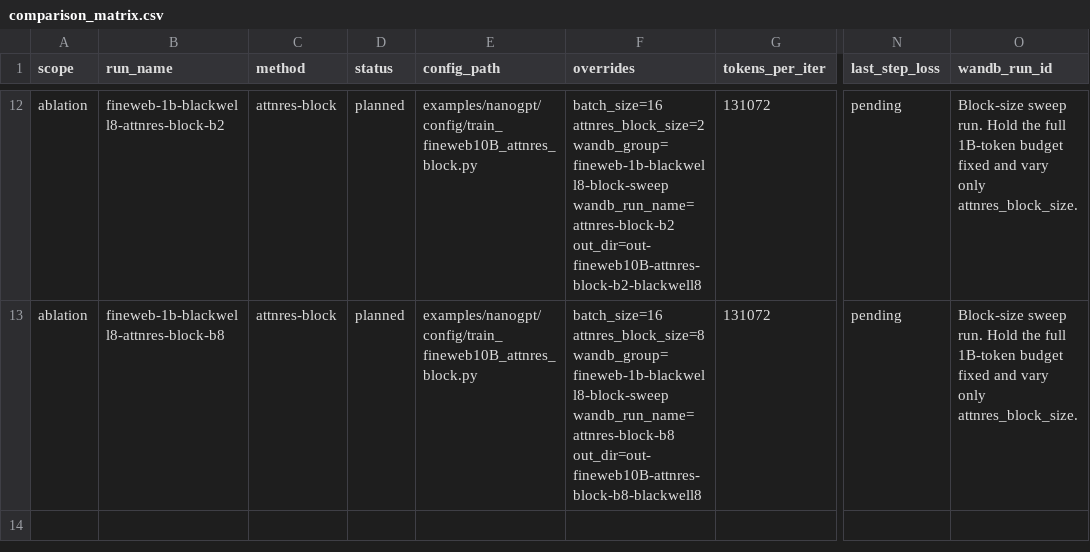
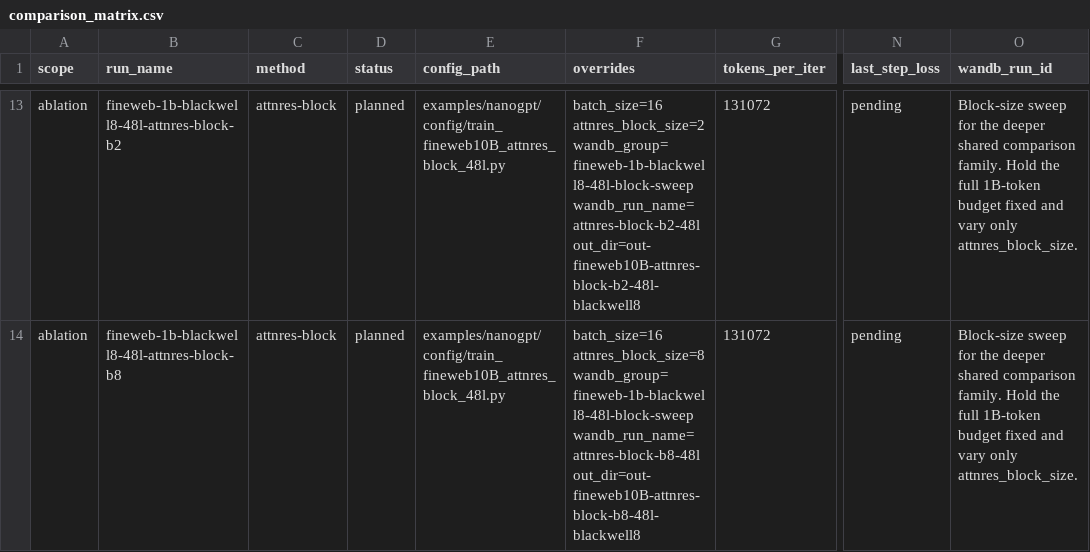
Before and after one commit to tokenbender/nanogpt-attnres-repro, a CSV file: experiments/comparison_matrix.csv, drawn as a sheet; only a part is shown, gaps mark what is left out; addresses are those after the commit; the diff covers the shown part only; the diff names each change by its address in the sheet, - before the commit and + after, or states it on an @@ line.

Commit message:
add deeper shared comparison configs
Define a 48-layer comparison family for baseline, mHC, Full AttnRes, and Block AttnRes so the primary Blackwell matrix stays apples-to-apples while using more compute than the 6-layer setup.

```diff
--- a/experiments/comparison_matrix.csv
+++ b/experiments/comparison_matrix.csv
-B13 (run_name): fineweb-1b-blackwell8-attnres-block-b2
+B13 (run_name): fineweb-1b-blackwell8-48l-attnres-block-b2
-E13:E14 (config_path): examples/nanogpt/config/train_fineweb10B_attnres_block.py
+E13:E14 (config_path): examples/nanogpt/config/train_fineweb10B_attnres_block_48l.py
-F13 (overrides): batch_size=16 attnres_block_size=2 wandb_group=fineweb-1b-blackwell8-block-sweep wandb_run_name=attnres-block-b2 out_dir=out-fineweb10B-attnres-block-b2-blackwell8
+F13 (overrides): batch_size=16 attnres_block_size=2 wandb_group=fineweb-1b-blackwell8-48l-block-sweep wandb_run_name=attnres-block-b2-48l out_dir=out-fineweb10B-attnres-block-b2-48l-blackwell8
-O13:O14 (wandb_run_id): Block-size sweep run. Hold the…
+O13:O14 (wandb_run_id): Block-size sweep for the deeper shared comparison family. Hold the…
-B14 (run_name): fineweb-1b-blackwell8-attnres-block-b8
+B14 (run_name): fineweb-1b-blackwell8-48l-attnres-block-b8
-F14 (overrides): batch_size=16 attnres_block_size=8 wandb_group=fineweb-1b-blackwell8-block-sweep wandb_run_name=attnres-block-b8 out_dir=out-fineweb10B-attnres-block-b8-blackwell8
+F14 (overrides): batch_size=16 attnres_block_size=8 wandb_group=fineweb-1b-blackwell8-48l-block-sweep wandb_run_name=attnres-block-b8-48l out_dir=out-fineweb10B-attnres-block-b8-48l-blackwell8
```
Also changed, not shown: 1 added row and 34 edited cells elsewhere in this file, 4 other files.
